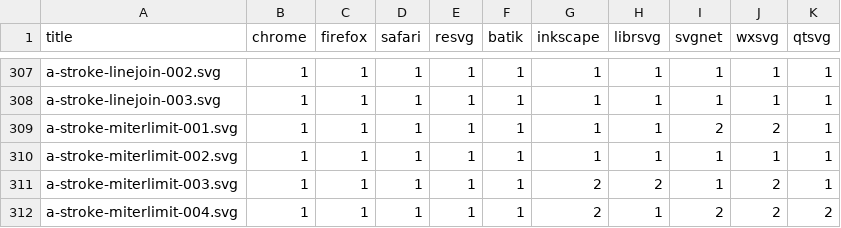
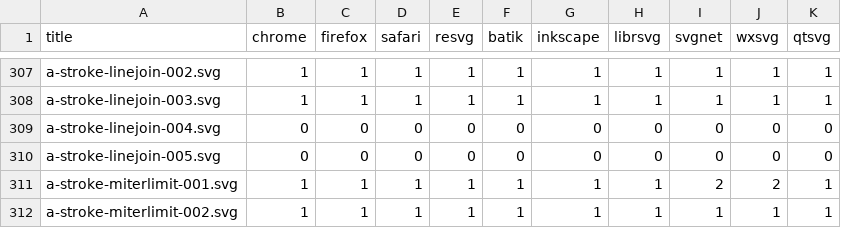
Before and after one commit to RazrFalcon/resvg-test-suite, a CSV file: results.csv, drawn as a sheet; only a part is shown, gaps mark what is left out; the shorter side is filled out with more unchanged rows.

Commit message:
Add new `stroke-linejoin` attribute tests.

```diff
--- a/results.csv
+++ b/results.csv
@@ -308,2 +308,4 @@ a-stroke-linejoin-002.svg,1,1,1,1,1,1,1,1,1,1
 a-stroke-linejoin-003.svg,1,1,1,1,1,1,1,1,1,1
+a-stroke-linejoin-004.svg,0,0,0,0,0,0,0,0,0,0
+a-stroke-linejoin-005.svg,0,0,0,0,0,0,0,0,0,0
 a-stroke-miterlimit-001.svg,1,1,1,1,1,1,1,2,2,1
```
Also changed, not shown: 10 other files.
